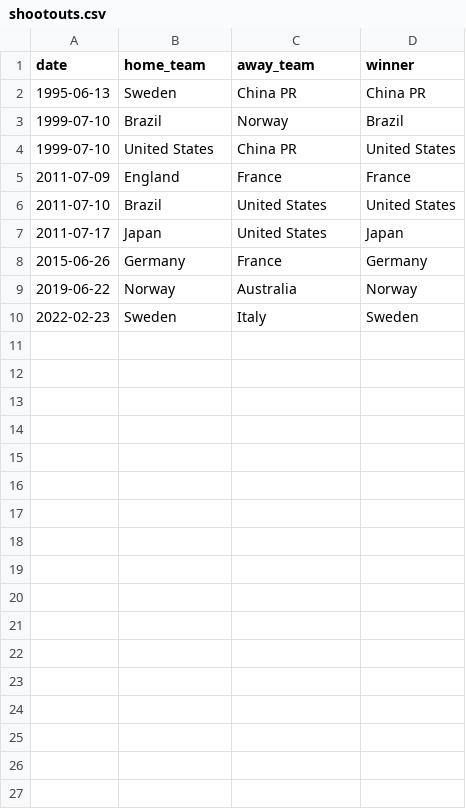
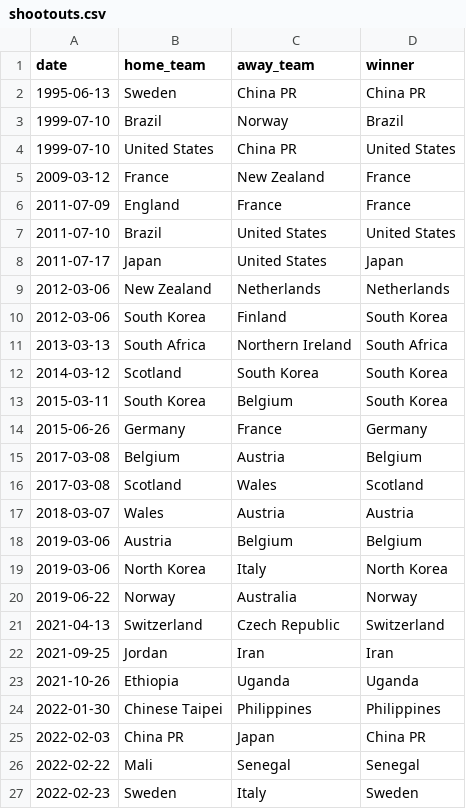
Before and after one commit to martj42/womens-international-results, a CSV file: shootouts.csv, drawn as a sheet.

```diff
--- a/shootouts.csv
+++ b/shootouts.csv
@@ -4,2 +4,3 @@ date,home_team,away_team,winner
 1999-07-10,United States,China PR,United States
+2009-03-12,France,New Zealand,France
 2011-07-09,England,France,France
@@ -7,4 +8,20 @@ date,home_team,away_team,winner
 2011-07-17,Japan,United States,Japan
+2012-03-06,New Zealand,Netherlands,Netherlands
+2012-03-06,South Korea,Finland,South Korea
+2013-03-13,South Africa,Northern Ireland,South Africa
+2014-03-12,Scotland,South Korea,South Korea
+2015-03-11,South Korea,Belgium,South Korea
 2015-06-26,Germany,France,Germany
+2017-03-08,Belgium,Austria,Belgium
+2017-03-08,Scotland,Wales,Scotland
+2018-03-07,Wales,Austria,Austria
+2019-03-06,Austria,Belgium,Belgium
+2019-03-06,North Korea,Italy,North Korea
 2019-06-22,Norway,Australia,Norway
+2021-04-13,Switzerland,Czech Republic,Switzerland
+2021-09-25,Jordan,Iran,Iran
+2021-10-26,Ethiopia,Uganda,Uganda
+2022-01-30,Chinese Taipei,Philippines,Philippines
+2022-02-03,China PR,Japan,China PR
+2022-02-22,Mali,Senegal,Senegal
 2022-02-23,Sweden,Italy,Sweden
```
Also changed, not shown: 1 other file.
